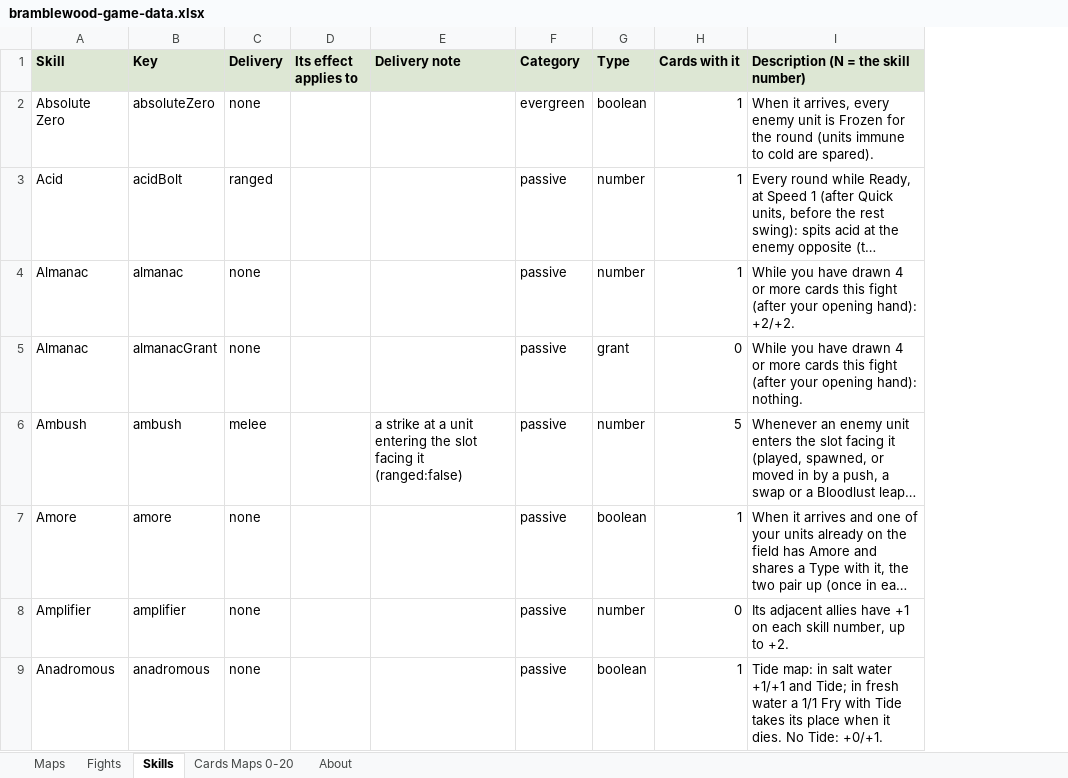
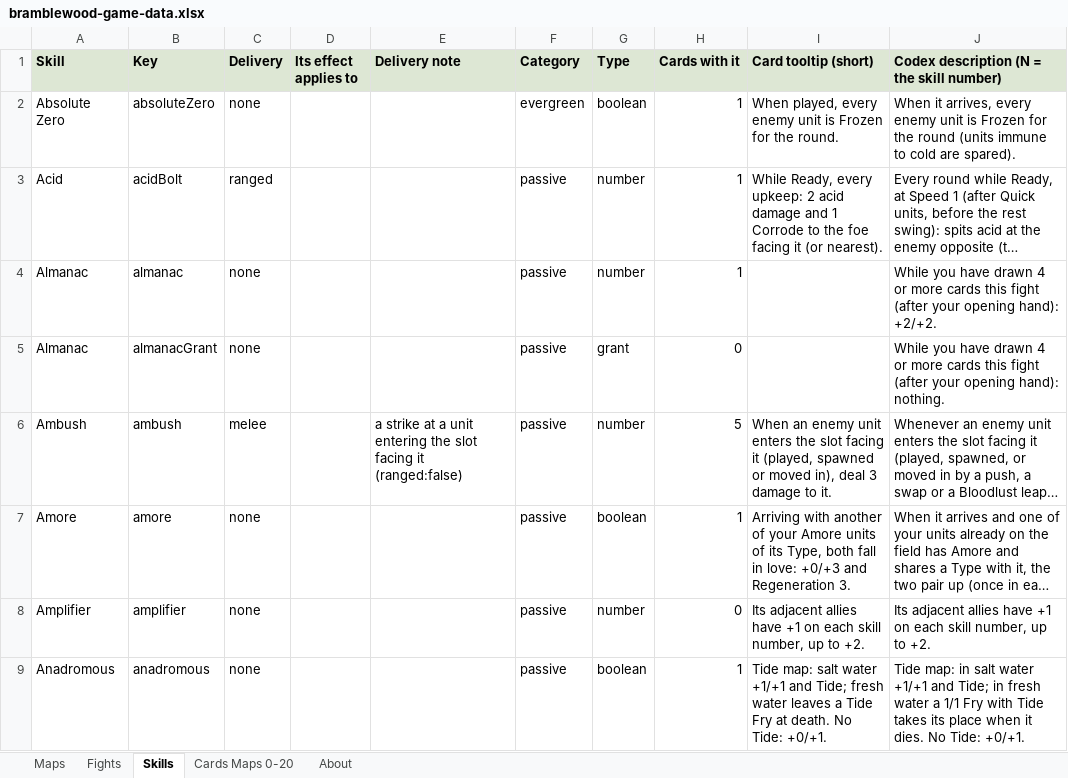
Before and after one commit to herougan/bramblewood-arena-game, an Excel workbook: docs/exports/bramblewood-game-data.xlsx, sheet Skills, drawn as a sheet; only a part is shown; long unchanged cells end in …; values as stored, in another font and other column widths than the file's, no borders; addresses are those after the commit; the diff names each change by its address in the sheet, - before the commit and + after, or states it on an @@ line.

```diff
--- a/docs/exports/bramblewood-game-data.xlsx (sheet Skills)
+++ b/docs/exports/bramblewood-game-data.xlsx (sheet Skills)
+column I (Card tooltip (short)), rows 2-9: When played, every enemy unit is Frozen for the round. | While Ready, every upkeep: 2 acid damage and 1 Corrode to the foe facing it (or nearest). |  |  | When an enemy unit enters the slot facing it (played, spawned or moved in), deal 3 damage to it. | Arriving with another of your Amore units of its Type, both fall in love: +0/+3 and Regeneration 3. | Its adjacent allies have +1 on each skill number, up to +2. | Tide map: salt water +1/+1 and Tide; fresh water leaves a Tide Fry at death. No Tide: +0/+1.
-J1: Description (N = the skill number)
+J1: Codex description (N = the skill number)
```
Also changed, not shown: sheet Maps, 1 other file.
